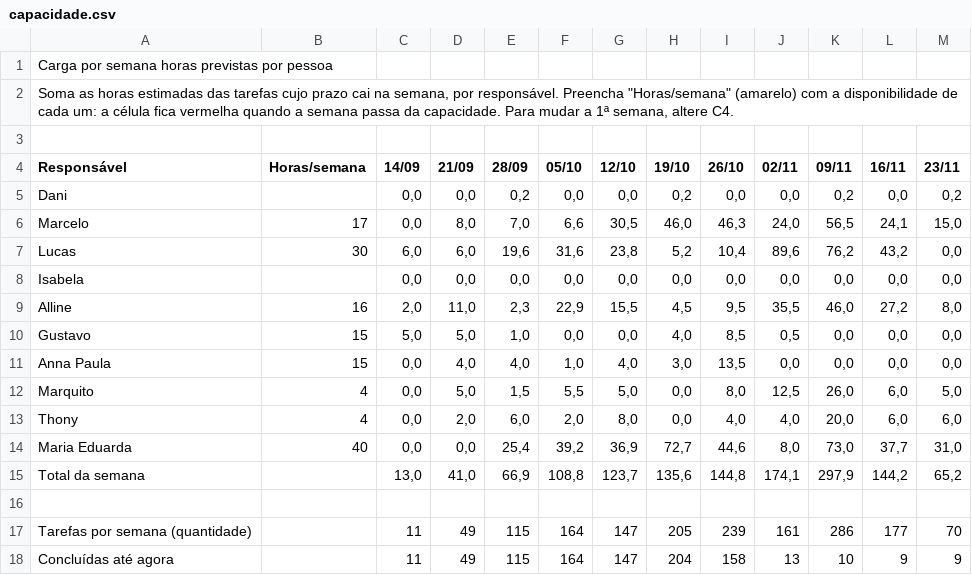
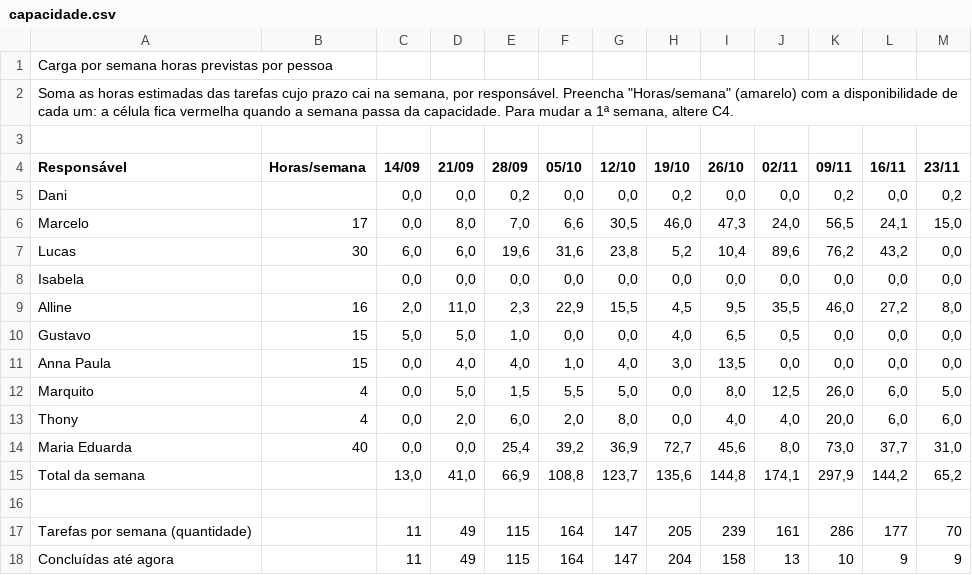
Before and after one commit to Moodle-IFTP-AL/Painel-de-Construcao, a CSV file: capacidade.csv, drawn as a sheet.

Commit message:
esteira: dados de 28/10/2026 08:35

```diff
--- a/capacidade.csv
+++ b/capacidade.csv
@@ -5,3 +5,3 @@ Responsável,Horas/semana,14/09,21/09,28/09,05/10,12/10,19/10,26/10,02/11,09/11,
 Dani,,"0,0","0,0","0,2","0,0","0,0","0,2","0,0","0,0","0,2","0,0","0,2"
-Marcelo,17,"0,0","8,0","7,0","6,6","30,5","46,0","46,3","24,0","56,5","24,1","15,0"
+Marcelo,17,"0,0","8,0","7,0","6,6","30,5","46,0","47,3","24,0","56,5","24,1","15,0"
 Lucas,30,"6,0","6,0","19,6","31,6","23,8","5,2","10,4","89,6","76,2","43,2","0,0"
@@ -9,3 +9,3 @@ Isabela,,"0,0","0,0","0,0","0,0","0,0","0,0","0,0","0,0","0,0","0,0","0,0"
 Alline,16,"2,0","11,0","2,3","22,9","15,5","4,5","9,5","35,5","46,0","27,2","8,0"
-Gustavo,15,"5,0","5,0","1,0","0,0","0,0","4,0","8,5","0,5","0,0","0,0","0,0"
+Gustavo,15,"5,0","5,0","1,0","0,0","0,0","4,0","6,5","0,5","0,0","0,0","0,0"
 Anna Paula,15,"0,0","4,0","4,0","1,0","4,0","3,0","13,5","0,0","0,0","0,0","0,0"
@@ -13,3 +13,3 @@ Marquito,4,"0,0","5,0","1,5","5,5","5,0","0,0","8,0","12,5","26,0","6,0","5,0"
 Thony,4,"0,0","2,0","6,0","2,0","8,0","0,0","4,0","4,0","20,0","6,0","6,0"
-Maria Eduarda,40,"0,0","0,0","25,4","39,2","36,9","72,7","44,6","8,0","73,0","37,7","31,0"
+Maria Eduarda,40,"0,0","0,0","25,4","39,2","36,9","72,7","45,6","8,0","73,0","37,7","31,0"
 Total da semana,,"13,0","41,0","66,9","108,8","123,7","135,6","144,8","174,1","297,9","144,2","65,2"
```
